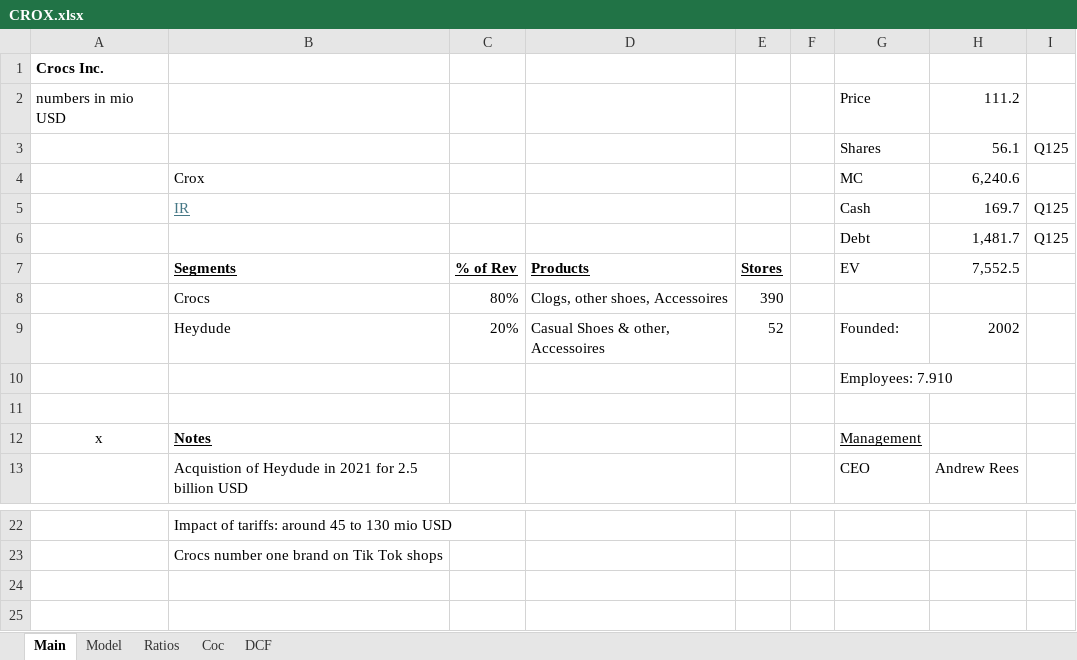
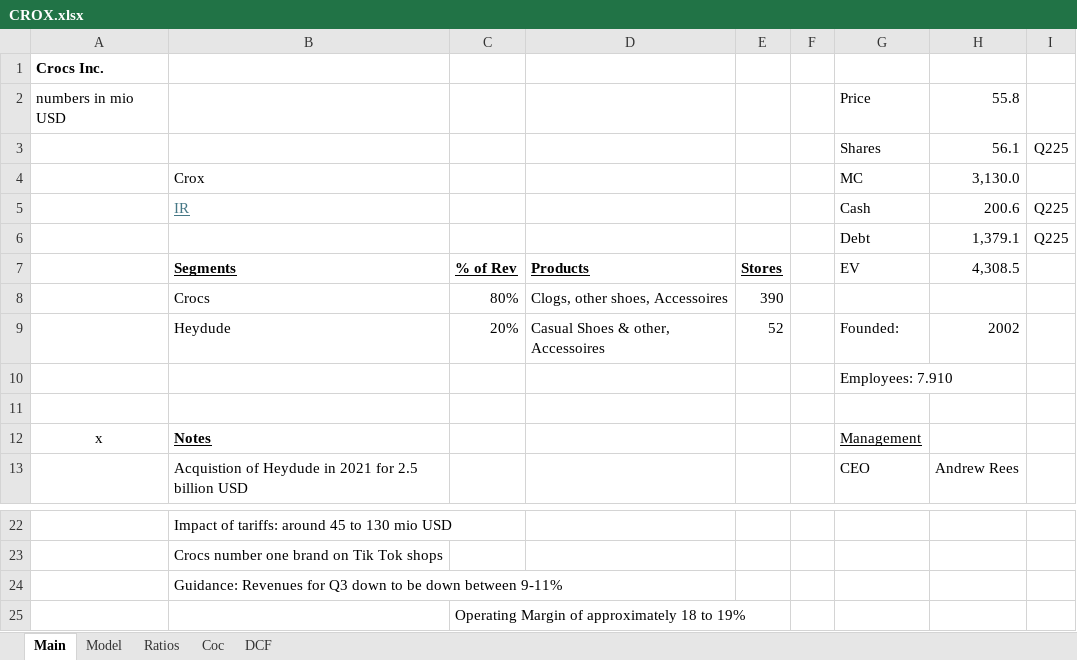
Before and after one commit to oscarsettje/Models, an Excel workbook: CROX.xlsx, sheet Main, drawn as a sheet; only a part is shown, gaps mark what is left out; values as stored, in another font and other column widths than the file's, no borders; charts and pictures not drawn; removed rows and columns are numbered as before the commit, all else as after; the diff names each change by its address in the sheet, - before the commit and + after, or states it on an @@ line.

```diff
--- a/CROX.xlsx (sheet Main)
+++ b/CROX.xlsx (sheet Main)
-H2: 111.2
+H2: 55.8
-I3: Q125
+I3: Q225
-H4: 6,240.6
+H4: 3,130.0
-H5: 169.7
+H5: 200.6
-I5: Q125
+I5: Q225
-row 6:  |  |  |  |  |  | Debt | 1,481.7 | Q125
+row 6:  |  |  |  |  |  | Debt | 1,379.1 | Q225
-H7: 7,552.5
+H7: 4,308.5
+row 24:  | Guidance: Revenues for Q3 down to be down between 9-11%
+row 25:  |  | Operating Margin of approximately 18 to 19%
```
Also changed, not shown: sheet DCF, sheet Model, charts or pictures.
